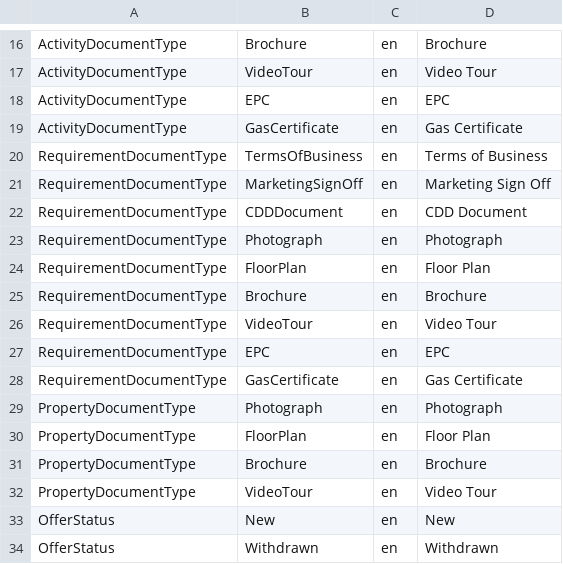
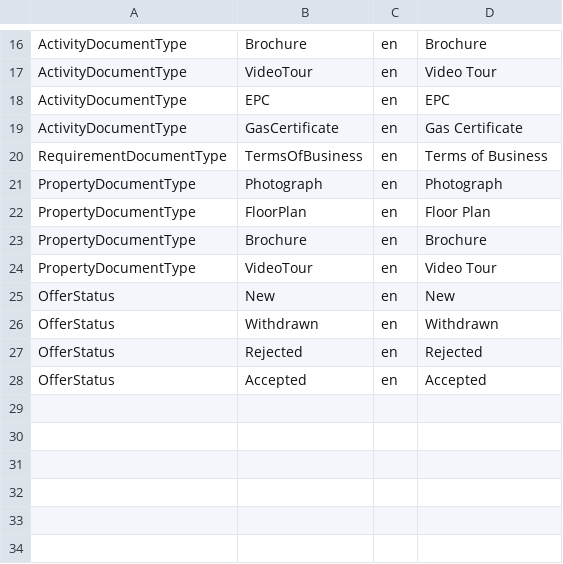
Before and after one commit to rmaziarka/MediatR.Examples, a CSV file: src/KnightFrank.Antares.Database/Scripts/Data/Configuration/enumlocalised.csv, drawn as a sheet; only a part is shown, gaps mark what is left out; the shorter side is filled out with more unchanged rows.

```diff
--- a/src/KnightFrank.Antares.Database/Scripts/Data/Configuration/enumlocalised.csv
+++ b/src/KnightFrank.Antares.Database/Scripts/Data/Configuration/enumlocalised.csv
@@ -20,10 +20,2 @@ ActivityDocumentType;GasCertificate;en;Gas Certificate
 RequirementDocumentType;TermsOfBusiness;en;Terms of Business
-RequirementDocumentType;MarketingSignOff;en;Marketing Sign Off
-RequirementDocumentType;CDDDocument;en;CDD Document
-RequirementDocumentType;Photograph;en;Photograph
-RequirementDocumentType;FloorPlan;en;Floor Plan
-RequirementDocumentType;Brochure;en;Brochure
-RequirementDocumentType;VideoTour;en;Video Tour
-RequirementDocumentType;EPC;en;EPC
-RequirementDocumentType;GasCertificate;en;Gas Certificate
 PropertyDocumentType;Photograph;en;Photograph
```
Also changed, not shown: src/KnightFrank.Antares.Database/Scripts/Data/Configuration/enumtypeitem.csv, 8 other files.
